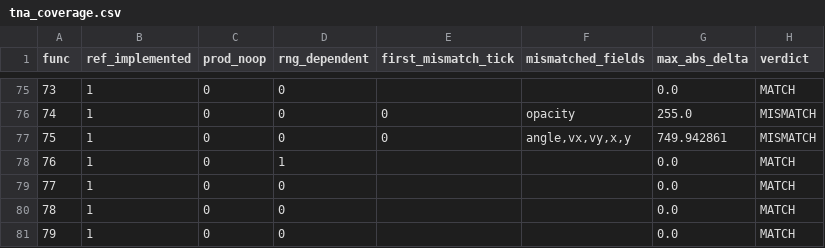
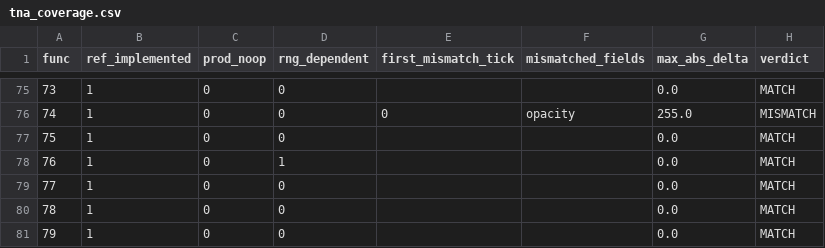
Before and after one commit to Phantasm-Klash/PhK-BattleServer, a CSV file: tools/tna_coverage/tna_coverage.csv, drawn as a sheet; only a part is shown, gaps mark what is left out.

Commit message:
danmaku: func75 极坐标绝对定位（MATCH 60）
r = V1 + X*p2；a = A0 + F98*p2；x = PA + r*cos(a)；y = XC + r*sin(a)；p2++。

```diff
--- a/tools/tna_coverage/tna_coverage.csv
+++ b/tools/tna_coverage/tna_coverage.csv
@@ -76,3 +76,3 @@ func,ref_implemented,prod_noop,rng_dependent,first_mismatch_tick,mismatched_fiel
 74,1,0,0,0,opacity,255.0,MISMATCH
-75,1,0,0,0,"angle,vx,vy,x,y",749.942861,MISMATCH
+75,1,0,0,,,0.0,MATCH
 76,1,0,1,,,0.0,MATCH
```
Also changed, not shown: 2 other files.
